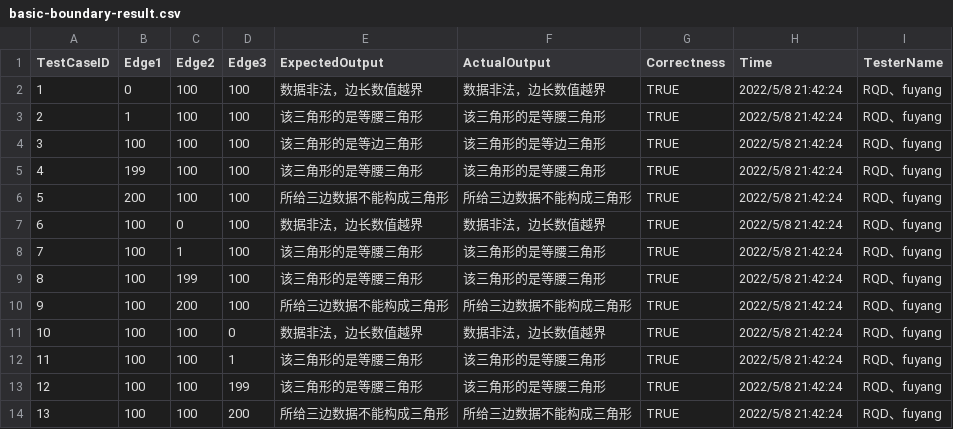
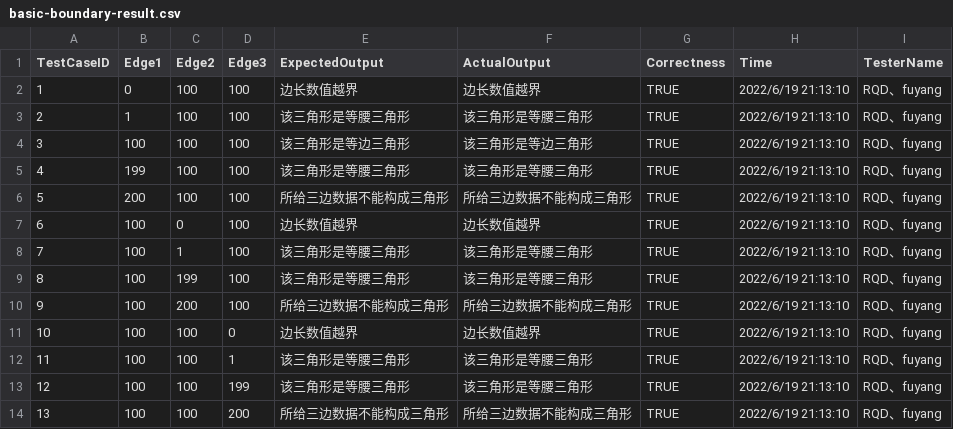
Before and after one commit to 3fuyang/libre-testing, a CSV file: public/testUsecases/triangleJudge/basic-boundary-result.csv, drawn as a sheet.

```diff
--- a/public/testUsecases/triangleJudge/basic-boundary-result.csv
+++ b/public/testUsecases/triangleJudge/basic-boundary-result.csv
@@ -1,14 +1,14 @@
 TestCaseID,Edge1,Edge2,Edge3,ExpectedOutput,ActualOutput,Correctness,Time,TesterName
-1,0,100,100,数据非法，边长数值越界,数据非法，边长数值越界,TRUE,2022/5/8 21:42:24,RQD、fuyang
-2,1,100,100,该三角形的是等腰三角形,该三角形的是等腰三角形,TRUE,2022/5/8 21:42:24,RQD、fuyang
-3,100,100,100,该三角形的是等边三角形,该三角形的是等边三角形,TRUE,2022/5/8 21:42:24,RQD、fuyang
-4,199,100,100,该三角形的是等腰三角形,该三角形的是等腰三角形,TRUE,2022/5/8 21:42:24,RQD、fuyang
-5,200,100,100,所给三边数据不能构成三角形,所给三边数据不能构成三角形,TRUE,2022/5/8 21:42:24,RQD、fuyang
-6,100,0,100,数据非法，边长数值越界,数据非法，边长数值越界,TRUE,2022/5/8 21:42:24,RQD、fuyang
-7,100,1,100,该三角形的是等腰三角形,该三角形的是等腰三角形,TRUE,2022/5/8 21:42:24,RQD、fuyang
-8,100,199,100,该三角形的是等腰三角形,该三角形的是等腰三角形,TRUE,2022/5/8 21:42:24,RQD、fuyang
-9,100,200,100,所给三边数据不能构成三角形,所给三边数据不能构成三角形,TRUE,2022/5/8 21:42:24,RQD、fuyang
-10,100,100,0,数据非法，边长数值越界,数据非法，边长数值越界,TRUE,2022/5/8 21:42:24,RQD、fuyang
-11,100,100,1,该三角形的是等腰三角形,该三角形的是等腰三角形,TRUE,2022/5/8 21:42:24,RQD、fuyang
-12,100,100,199,该三角形的是等腰三角形,该三角形的是等腰三角形,TRUE,2022/5/8 21:42:24,RQD、fuyang
-13,100,100,200,所给三边数据不能构成三角形,所给三边数据不能构成三角形,TRUE,2022/5/8 21:42:24,RQD、fuyang
+1,0,100,100,边长数值越界,边长数值越界,TRUE,2022/6/19 21:13:10,RQD、fuyang
+2,1,100,100,该三角形是等腰三角形,该三角形是等腰三角形,TRUE,2022/6/19 21:13:10,RQD、fuyang
+3,100,100,100,该三角形是等边三角形,该三角形是等边三角形,TRUE,2022/6/19 21:13:10,RQD、fuyang
+4,199,100,100,该三角形是等腰三角形,该三角形是等腰三角形,TRUE,2022/6/19 21:13:10,RQD、fuyang
+5,200,100,100,所给三边数据不能构成三角形,所给三边数据不能构成三角形,TRUE,2022/6/19 21:13:10,RQD、fuyang
+6,100,0,100,边长数值越界,边长数值越界,TRUE,2022/6/19 21:13:10,RQD、fuyang
+7,100,1,100,该三角形是等腰三角形,该三角形是等腰三角形,TRUE,2022/6/19 21:13:10,RQD、fuyang
+8,100,199,100,该三角形是等腰三角形,该三角形是等腰三角形,TRUE,2022/6/19 21:13:10,RQD、fuyang
+9,100,200,100,所给三边数据不能构成三角形,所给三边数据不能构成三角形,TRUE,2022/6/19 21:13:10,RQD、fuyang
+10,100,100,0,边长数值越界,边长数值越界,TRUE,2022/6/19 21:13:10,RQD、fuyang
+11,100,100,1,该三角形是等腰三角形,该三角形是等腰三角形,TRUE,2022/6/19 21:13:10,RQD、fuyang
+12,100,100,199,该三角形是等腰三角形,该三角形是等腰三角形,TRUE,2022/6/19 21:13:10,RQD、fuyang
+13,100,100,200,所给三边数据不能构成三角形,所给三边数据不能构成三角形,TRUE,2022/6/19 21:13:10,RQD、fuyang
```
Also changed, not shown: public/testUsecases/triangleJudge/basic-boundary.csv, public/testUsecases/triangleJudge/robustness-boundary-result.csv, 1 other file.
